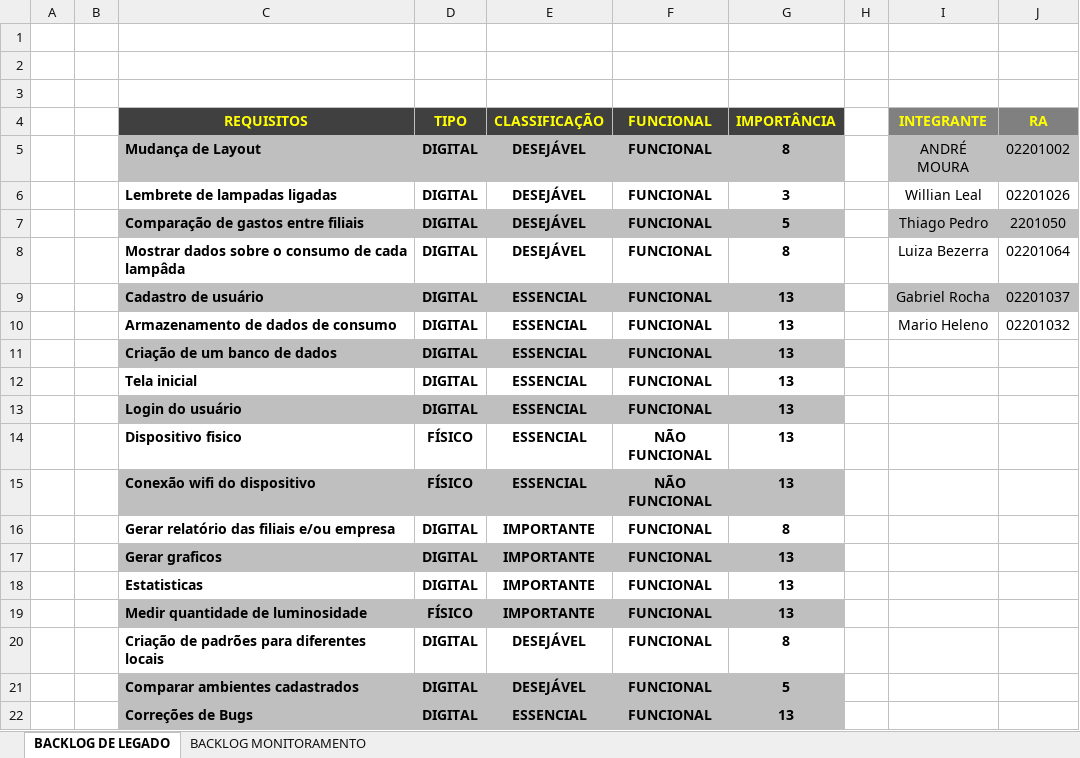
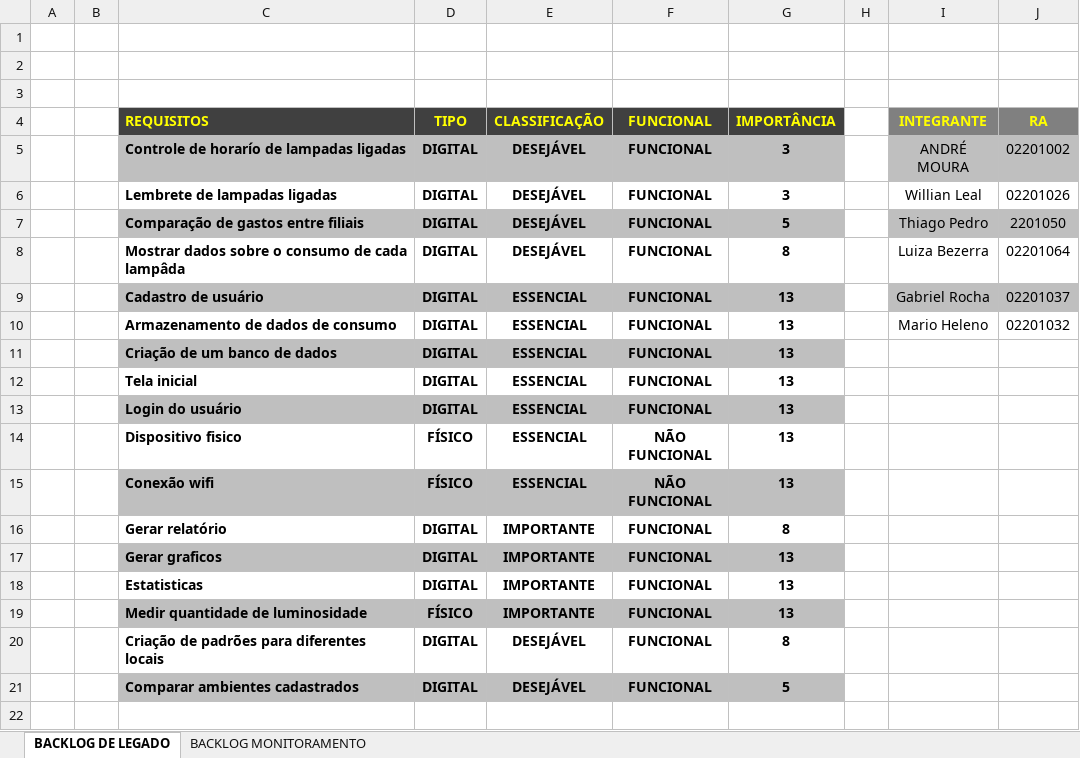
Before and after one commit to Luiza-Bezerra/grupo-02-ccoa-20201, an Excel workbook: projeto/Documentos/BackLog-Luminous-Equipe-2.xlsx, sheet BACKLOG DE LEGADO, drawn as a sheet; values as stored, in another font and other column widths than the file's, no borders; the diff names each change by its address in the sheet, - before the commit and + after, or states it on an @@ line.

Commit message:
Backlog v0.5
Subindo as alterações do novo Backlog, com requisitos extraídos das User-Story e melhorias no site anterior

```diff
--- a/projeto/Documentos/BackLog-Luminous-Equipe-2.xlsx (sheet BACKLOG DE LEGADO)
+++ b/projeto/Documentos/BackLog-Luminous-Equipe-2.xlsx (sheet BACKLOG DE LEGADO)
-C4 alignment: center
+C4 alignment: left
-C5 (REQUISITOS): Mudança de Layout
+C5 (REQUISITOS): Controle de horarío de lampadas ligadas
-G5 (IMPORTÂNCIA): 8
+G5 (IMPORTÂNCIA): 3
-C15 (REQUISITOS): Conexão wifi do dispositivo
+C15 (REQUISITOS): Conexão wifi
-C16 (REQUISITOS): Gerar relatório das filiais e/ou empresa
+C16 (REQUISITOS): Gerar relatório
-row 22:  |  | Correções de Bugs | DIGITAL | ESSENCIAL | FUNCIONAL | 13
```
Also changed, not shown: sheet BACKLOG MONITORAMENTO.
